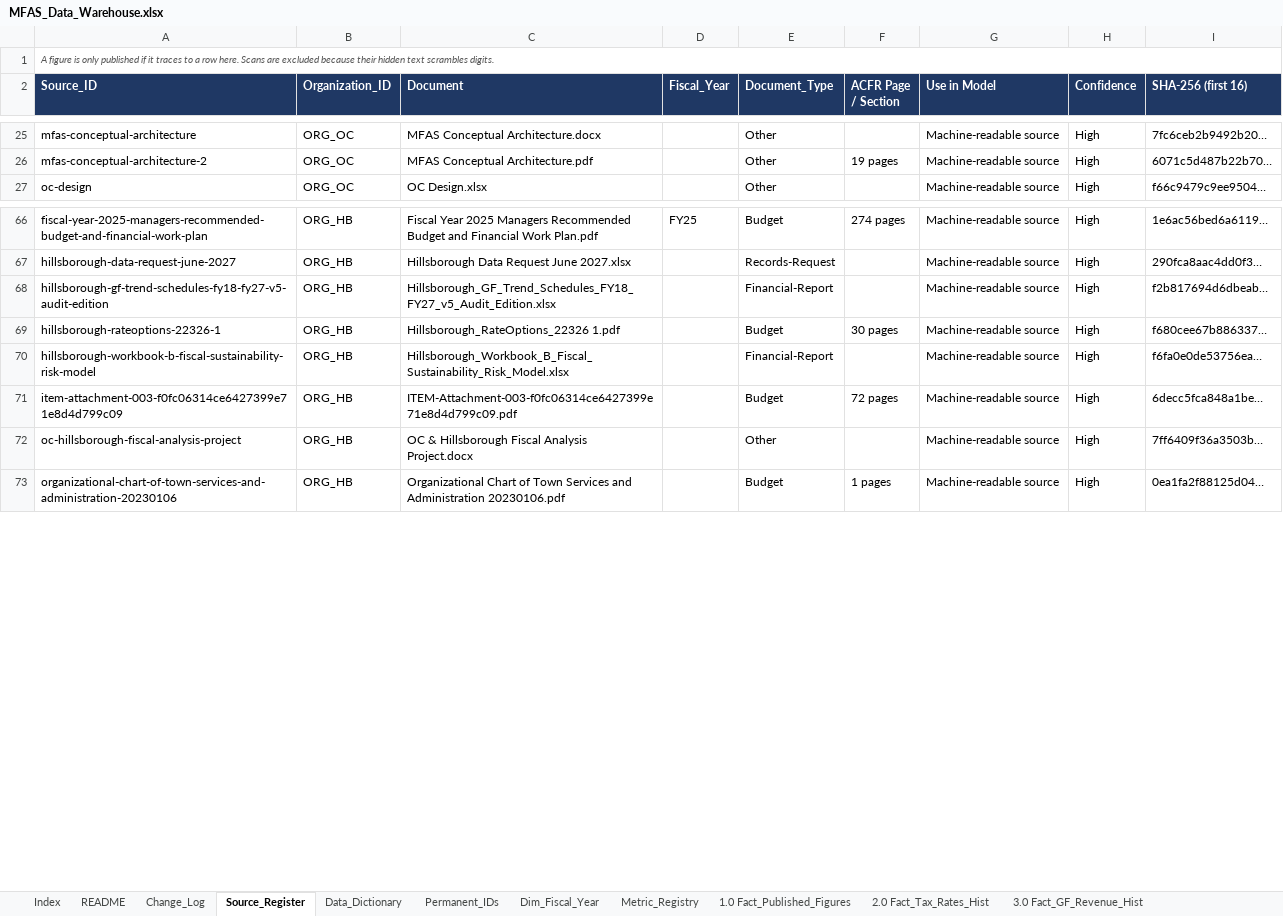
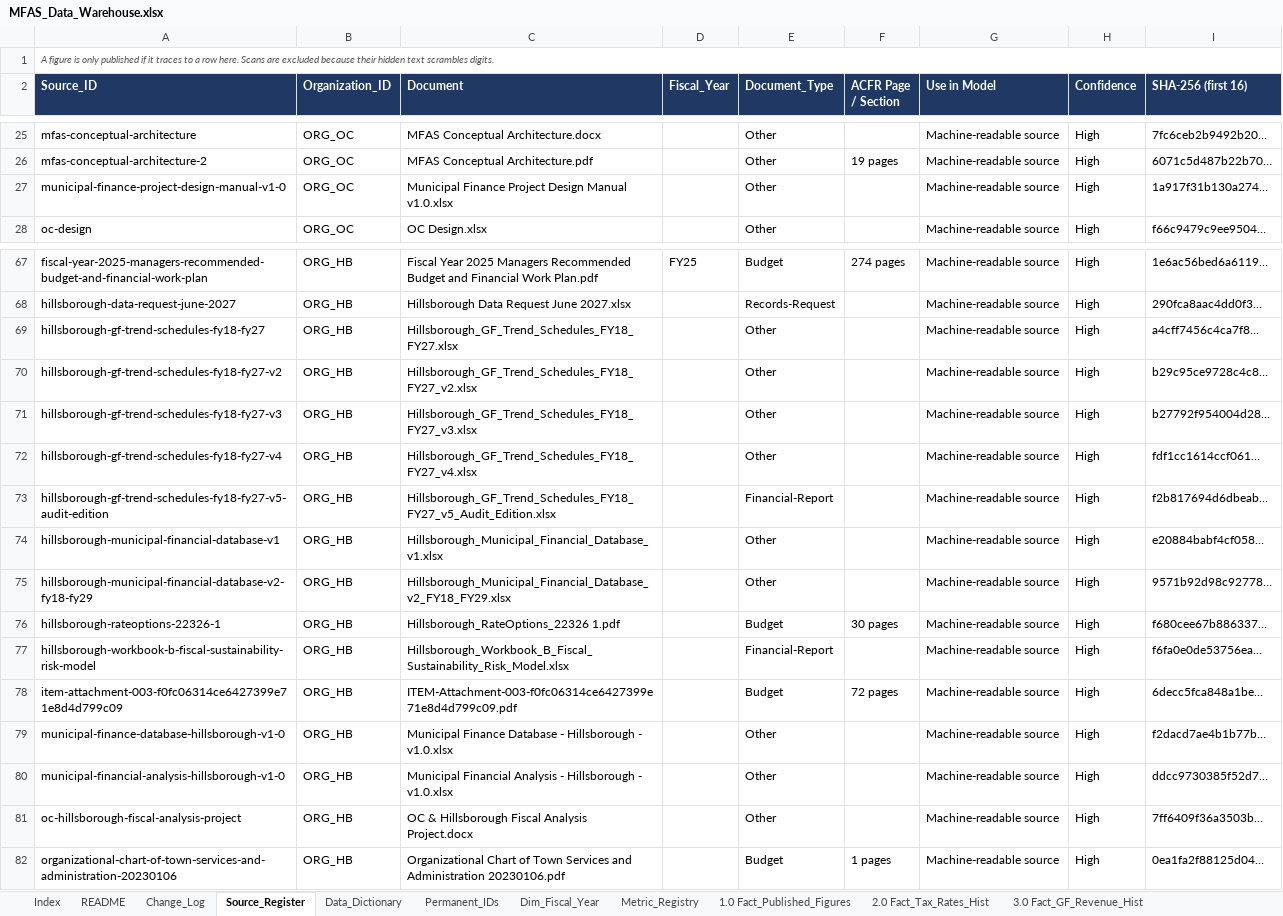
Before and after one commit to oc-accountability/MFAS, an Excel workbook: data/exports/MFAS_Data_Warehouse.xlsx, sheet Source_Register, drawn as a sheet; only a part is shown, gaps mark what is left out; values as stored, in another font and other column widths than the file's, no borders; the diff names each change by its address in the sheet, - before the commit and + after, or states it on an @@ line.

```diff
--- a/data/exports/MFAS_Data_Warehouse.xlsx (sheet Source_Register)
+++ b/data/exports/MFAS_Data_Warehouse.xlsx (sheet Source_Register)
+row 27: municipal-finance-project-design-manual-v1-0 | ORG_OC | Municipal Finance Project Design Manual v1.0.xlsx |  | Other |  | Machine-readable source | High | 1a917f31b130a274…
+row 69: hillsborough-gf-trend-schedules-fy18-fy27 | ORG_HB | Hillsborough_GF_Trend_Schedules_FY18_FY27.xlsx |  | Other |  | Machine-readable source | High | a4cff7456c4ca7f8…
+row 70: hillsborough-gf-trend-schedules-fy18-fy27-v2 | ORG_HB | Hillsborough_GF_Trend_Schedules_FY18_FY27_v2.xlsx |  | Other |  | Machine-readable source | High | b29c95ce9728c4c8…
+row 71: hillsborough-gf-trend-schedules-fy18-fy27-v3 | ORG_HB | Hillsborough_GF_Trend_Schedules_FY18_FY27_v3.xlsx |  | Other |  | Machine-readable source | High | b27792f954004d28…
+row 72: hillsborough-gf-trend-schedules-fy18-fy27-v4 | ORG_HB | Hillsborough_GF_Trend_Schedules_FY18_FY27_v4.xlsx |  | Other |  | Machine-readable source | High | fdf1cc1614ccf061…
+row 74: hillsborough-municipal-financial-database-v1 | ORG_HB | Hillsborough_Municipal_Financial_Database_v1.xlsx |  | Other |  | Machine-readable source | High | e20884babf4cf058…
+row 75: hillsborough-municipal-financial-database-v2-fy18-fy29 | ORG_HB | Hillsborough_Municipal_Financial_Database_v2_FY18_FY29.xlsx |  | Other |  | Machine-readable source | High | 9571b92d98c92778…
+row 79: municipal-finance-database-hillsborough-v1-0 | ORG_HB | Municipal Finance Database - Hillsborough - v1.0.xlsx |  | Other |  | Machine-readable source | High | f2dacd7ae4b1b77b…
+row 80: municipal-financial-analysis-hillsborough-v1-0 | ORG_HB | Municipal Financial Analysis - Hillsborough - v1.0.xlsx |  | Other |  | Machine-readable source | High | ddcc9730385f52d7…
```
Also changed, not shown: sheet Open_Questions, sheet Data_Quality_Gaps, sheet Index, data/exports/MFAS_Workbook_Tab_Map.xlsx, 5 other files.
